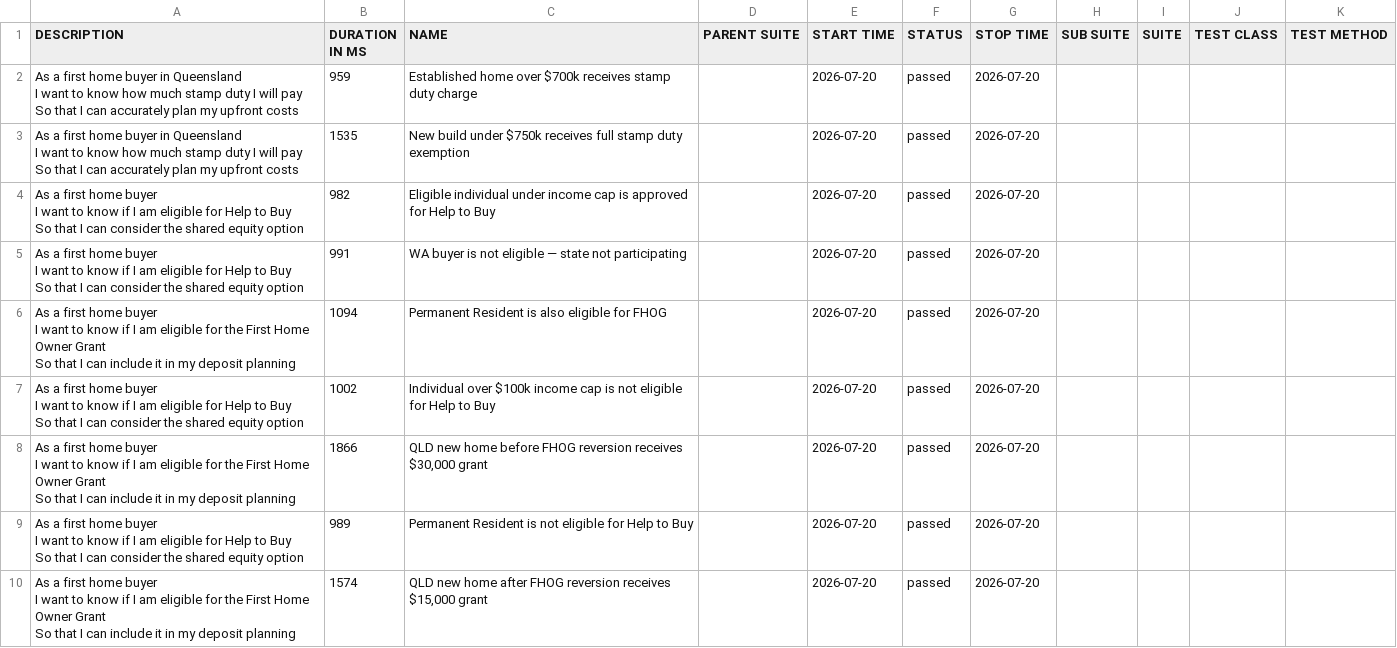
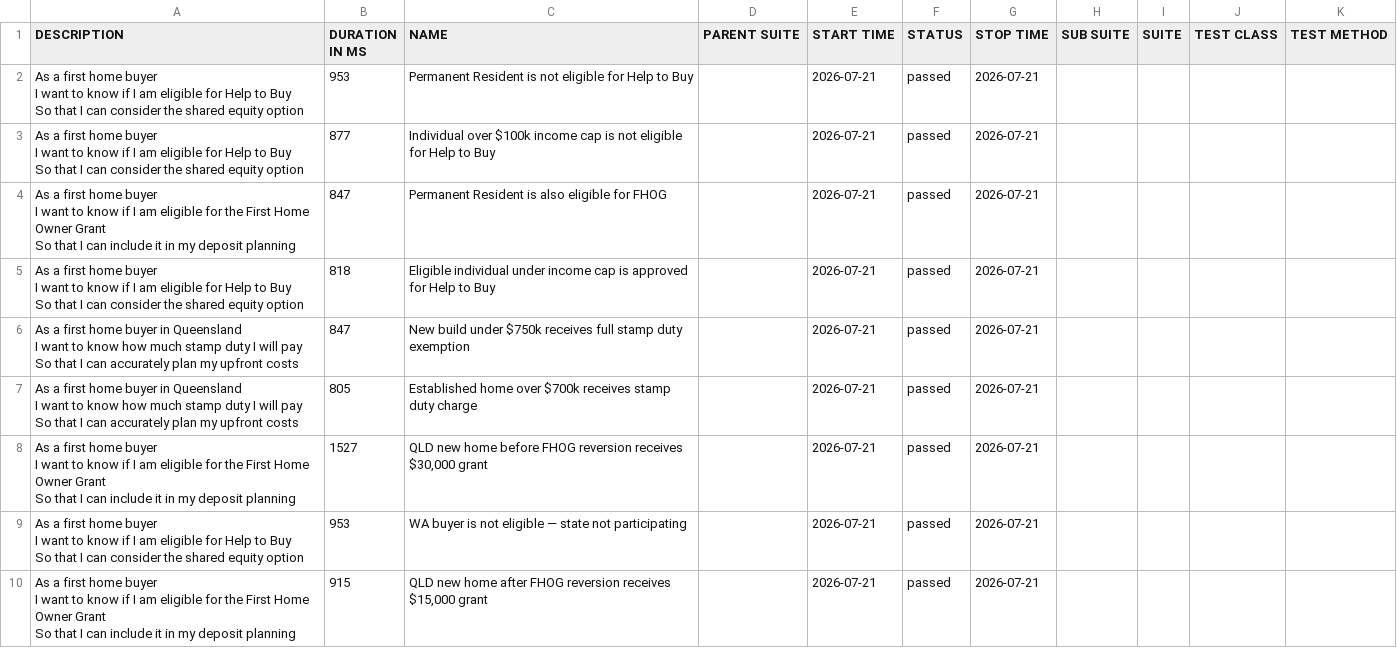
Before and after one commit to imon-buragohain/myfingoal-automation, a CSV file: latest/data/suites.csv, drawn as a sheet.

```diff
--- a/latest/data/suites.csv
+++ b/latest/data/suites.csv
@@ -1,28 +1,28 @@
 "DESCRIPTION","DURATION IN MS","NAME","PARENT SUITE","START TIME","STATUS","STOP TIME","SUB SUITE","SUITE","TEST CLASS","TEST METHOD"
-"As a first home buyer in Queensland
-  I want to know how much stamp duty I will pay
-  So that I can accurately plan my upfront costs","959","Established home over $700k receives stamp duty charge","","2026-07-20","passed","2026-07-20","","","",""
-"As a first home buyer in Queensland
-  I want to know how much stamp duty I will pay
-  So that I can accurately plan my upfront costs","1535","New build under $750k receives full stamp duty exemption","","2026-07-20","passed","2026-07-20","","","",""
-"As a first home buyer
-  I want to know if I am eligible for Help to Buy
-  So that I can consider the shared equity option","982","Eligible individual under income cap is approved for Help to Buy","","2026-07-20","passed","2026-07-20","","","",""
-"As a first home buyer
-  I want to know if I am eligible for Help to Buy
-  So that I can consider the shared equity option","991","WA buyer is not eligible — state not participating","","2026-07-20","passed","2026-07-20","","","",""
-"As a first home buyer
-  I want to know if I am eligible for the First Home Owner Grant
-  So that I can include it in my deposit planning","1094","Permanent Resident is also eligible for FHOG","","2026-07-20","passed","2026-07-20","","","",""
-"As a first home buyer
-  I want to know if I am eligible for Help to Buy
-  So that I can consider the shared equity option","1002","Individual over $100k income cap is not eligible for Help to Buy","","2026-07-20","passed","2026-07-20","","","",""
-"As a first home buyer
-  I want to know if I am eligible for the First Home Owner Grant
-  So that I can include it in my deposit planning","1866","QLD new home before FHOG reversion receives $30,000 grant","","2026-07-20","passed","2026-07-20","","","",""
-"As a first home buyer
-  I want to know if I am eligible for Help to Buy
-  So that I can consider the shared equity option","989","Permanent Resident is not eligible for Help to Buy","","2026-07-20","passed","2026-07-20","","","",""
-"As a first home buyer
-  I want to know if I am eligible for the First Home Owner Grant
-  So that I can include it in my deposit planning","1574","QLD new home after FHOG reversion receives $15,000 grant","","2026-07-20","passed","2026-07-20","","","",""
+"As a first home buyer
+  I want to know if I am eligible for Help to Buy
+  So that I can consider the shared equity option","953","Permanent Resident is not eligible for Help to Buy","","2026-07-21","passed","2026-07-21","","","",""
+"As a first home buyer
+  I want to know if I am eligible for Help to Buy
+  So that I can consider the shared equity option","877","Individual over $100k income cap is not eligible for Help to Buy","","2026-07-21","passed","2026-07-21","","","",""
+"As a first home buyer
+  I want to know if I am eligible for the First Home Owner Grant
+  So that I can include it in my deposit planning","847","Permanent Resident is also eligible for FHOG","","2026-07-21","passed","2026-07-21","","","",""
+"As a first home buyer
+  I want to know if I am eligible for Help to Buy
+  So that I can consider the shared equity option","818","Eligible individual under income cap is approved for Help to Buy","","2026-07-21","passed","2026-07-21","","","",""
+"As a first home buyer in Queensland
+  I want to know how much stamp duty I will pay
+  So that I can accurately plan my upfront costs","847","New build under $750k receives full stamp duty exemption","","2026-07-21","passed","2026-07-21","","","",""
+"As a first home buyer in Queensland
+  I want to know how much stamp duty I will pay
+  So that I can accurately plan my upfront costs","805","Established home over $700k receives stamp duty charge","","2026-07-21","passed","2026-07-21","","","",""
+"As a first home buyer
+  I want to know if I am eligible for the First Home Owner Grant
+  So that I can include it in my deposit planning","1527","QLD new home before FHOG reversion receives $30,000 grant","","2026-07-21","passed","2026-07-21","","","",""
+"As a first home buyer
+  I want to know if I am eligible for Help to Buy
+  So that I can consider the shared equity option","953","WA buyer is not eligible — state not participating","","2026-07-21","passed","2026-07-21","","","",""
+"As a first home buyer
+  I want to know if I am eligible for the First Home Owner Grant
+  So that I can include it in my deposit planning","915","QLD new home after FHOG reversion receives $15,000 grant","","2026-07-21","passed","2026-07-21","","","",""
```
Also changed, not shown: 33 other files.
